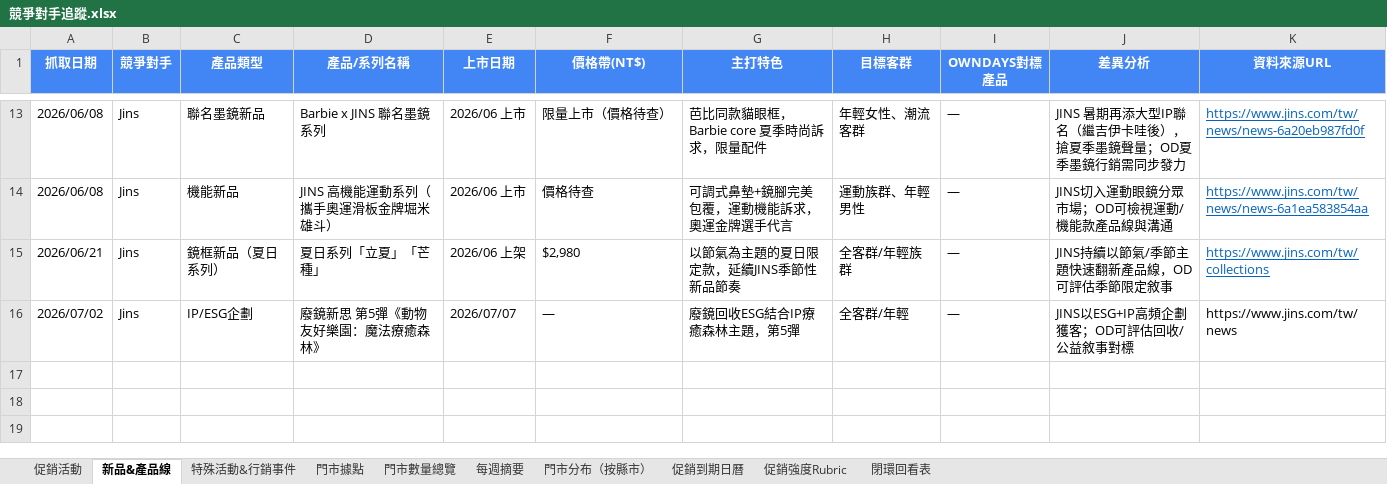
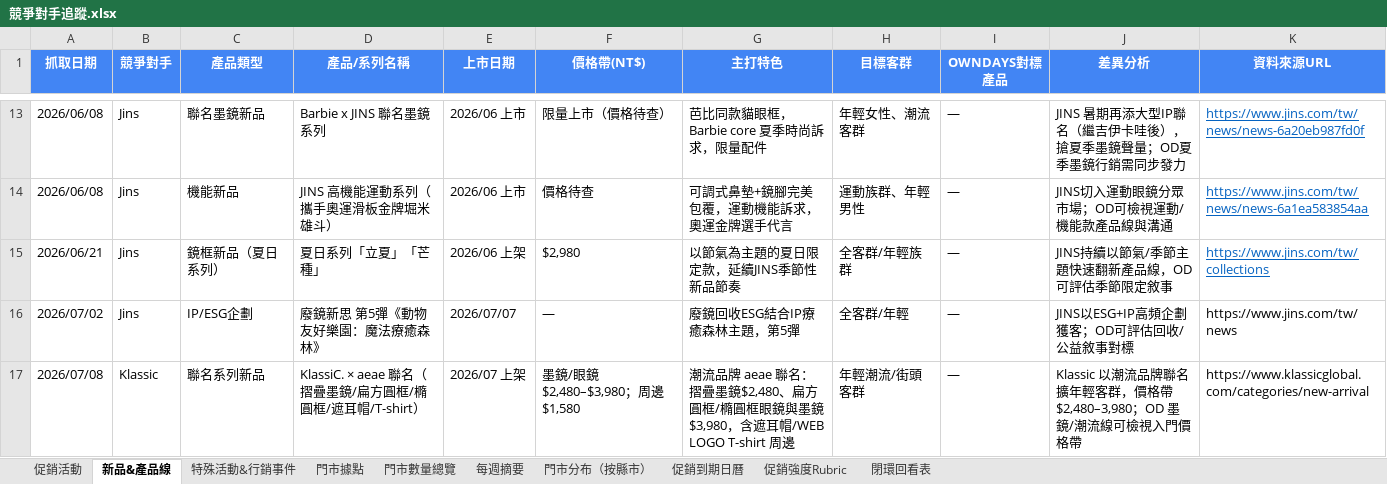
Before and after one commit to howard0820/OD-competitor, an Excel workbook: 競爭對手追蹤.xlsx, sheet 新品&產品線, drawn as a sheet; only a part is shown, gaps mark what is left out; values as stored, in another font and other column widths than the file's, no borders; the diff names each change by its address in the sheet, - before the commit and + after, or states it on an @@ line.

Commit message:
週報20260713補登：Klassic×aeae聯名、JINS李珠珢公益義賣行銷事件(含來源連結)＋0709狀態

```diff
--- a/競爭對手追蹤.xlsx (sheet 新品&產品線)
+++ b/競爭對手追蹤.xlsx (sheet 新品&產品線)
+row 17: 2026/07/08 | Klassic | 聯名系列新品 | KlassiC. × aeae 聯名（摺疊墨鏡/扁方圓框/橢圓框/遮耳帽/T-shirt） | 2026/07 上架 | 墨鏡/眼鏡 $2,480–$3,980；周邊 $1,580 | 潮流品牌 aeae 聯名：摺疊墨鏡$2,480、扁方圓框/橢圓框眼鏡與墨鏡$3,980，含遮耳帽/WEB LOGO T-shirt 周邊 | 年輕潮流/街頭客群 | — | Klassic 以潮流品牌聯名擴年輕客群，價格帶 $2,480–3,980；OD 墨鏡/潮流線可檢視入門價格帶 | https://www.klassicglobal.com/categories/new-arrival
```
Also changed, not shown: sheet 特殊活動&行銷事件, 2 other files.
